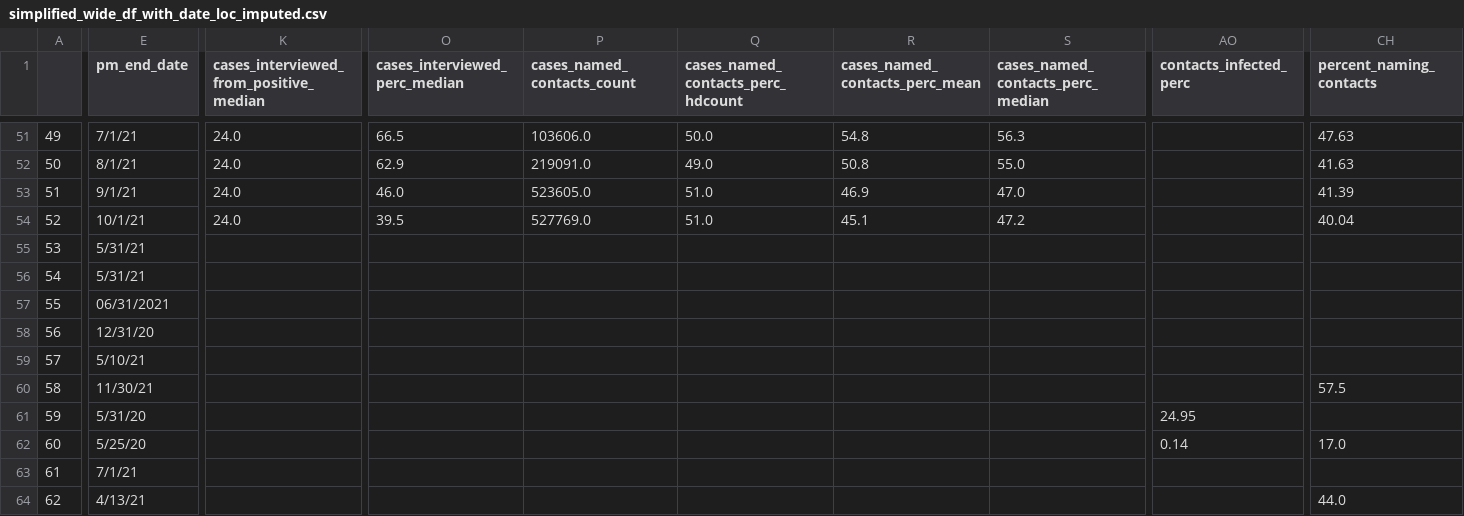
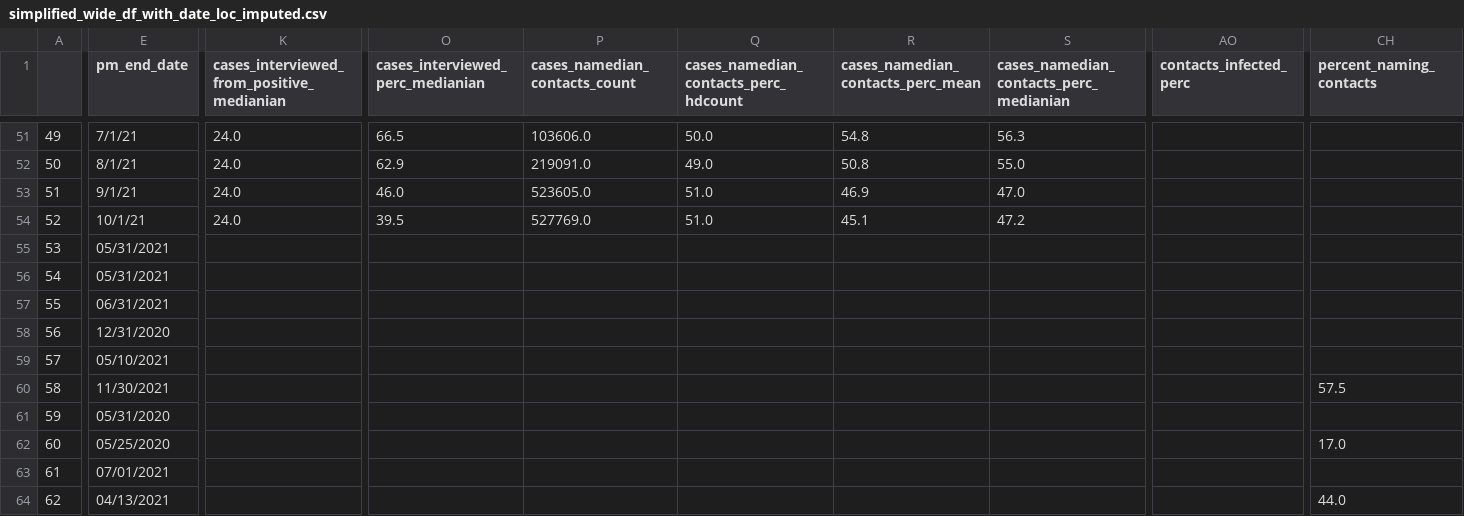
Before and after one commit to adam-s-elder/DEN_future, a CSV file: data_extraction/manipulated_data/simplified_wide_df_with_date_loc_imputed.csv, drawn as a sheet; only a part is shown, gaps mark what is left out; the diff covers the shown part only; the diff names each change by its address in the sheet, - before the commit and + after, or states it on an @@ line.

```diff
--- a/data_extraction/manipulated_data/simplified_wide_df_with_date_loc_imputed.csv
+++ b/data_extraction/manipulated_data/simplified_wide_df_with_date_loc_imputed.csv
-K1: cases_interviewed_from_positive_median
+K1: cases_interviewed_from_positive_medianian
-O1: cases_interviewed_perc_median
+O1: cases_interviewed_perc_medianian
-P1: cases_named_contacts_count
+P1: cases_namedian_contacts_count
-Q1: cases_named_contacts_perc_hdcount
+Q1: cases_namedian_contacts_perc_hdcount
-R1: cases_named_contacts_perc_mean
+R1: cases_namedian_contacts_perc_mean
-S1: cases_named_contacts_perc_median
+S1: cases_namedian_contacts_perc_medianian
-CH51 (percent_naming_contacts): 47.63
+CH51 (percent_naming_contacts): (empty)
-CH52 (percent_naming_contacts): 41.63
+CH52 (percent_naming_contacts): (empty)
-CH53 (percent_naming_contacts): 41.39
+CH53 (percent_naming_contacts): (empty)
-CH54 (percent_naming_contacts): 40.04
+CH54 (percent_naming_contacts): (empty)
-E55:E56 (pm_end_date): 5/31/21
+E55:E56 (pm_end_date): 05/31/2021
-E58 (pm_end_date): 12/31/20
+E58 (pm_end_date): 12/31/2020
-E59 (pm_end_date): 5/10/21
+E59 (pm_end_date): 05/10/2021
-E60 (pm_end_date): 11/30/21
+E60 (pm_end_date): 11/30/2021
-E61 (pm_end_date): 5/31/20
+E61 (pm_end_date): 05/31/2020
-AO61 (contacts_infected_perc): 24.95
+AO61 (contacts_infected_perc): (empty)
-E62 (pm_end_date): 5/25/20
+E62 (pm_end_date): 05/25/2020
-AO62 (contacts_infected_perc): 0.14
+AO62 (contacts_infected_perc): (empty)
-E63 (pm_end_date): 7/1/21
+E63 (pm_end_date): 07/01/2021
-E64 (pm_end_date): 4/13/21
+E64 (pm_end_date): 04/13/2021
```
Also changed, not shown: 131 edited cells elsewhere in this file, data_extraction/manipulated_data/simplified_wide_df.csv, data_extraction/manipulated_data/simplified_wide_df_with_date.csv, 6 other files.
